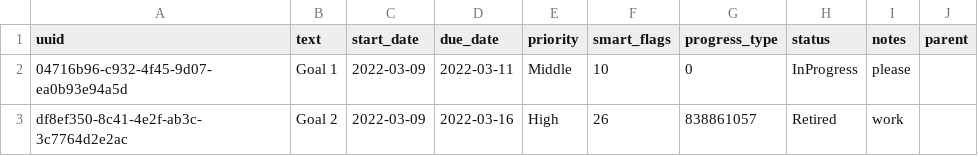
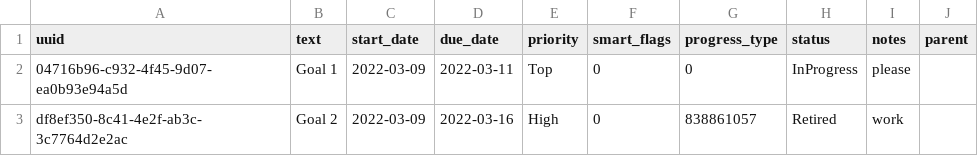
Before and after one commit to DallasLillie/goal_tracker, a CSV file: resources/save_test.csv, drawn as a sheet.

```diff
--- a/resources/save_test.csv
+++ b/resources/save_test.csv
@@ -1,3 +1,3 @@
 uuid,text,start_date,due_date,priority,smart_flags,progress_type,status,notes,parent
-04716b96-c932-4f45-9d07-ea0b93e94a5d,Goal 1,2022-03-09,2022-03-11,Middle,10,0,InProgress,please,
-df8ef350-8c41-4e2f-ab3c-3c7764d2e2ac,Goal 2,2022-03-09,2022-03-16,High,26,838861057,Retired,work,
+04716b96-c932-4f45-9d07-ea0b93e94a5d,Goal 1,2022-03-09,2022-03-11,Top,0,0,InProgress,please,
+df8ef350-8c41-4e2f-ab3c-3c7764d2e2ac,Goal 2,2022-03-09,2022-03-16,High,0,838861057,Retired,work,
```
Also changed, not shown: 6 other files.
